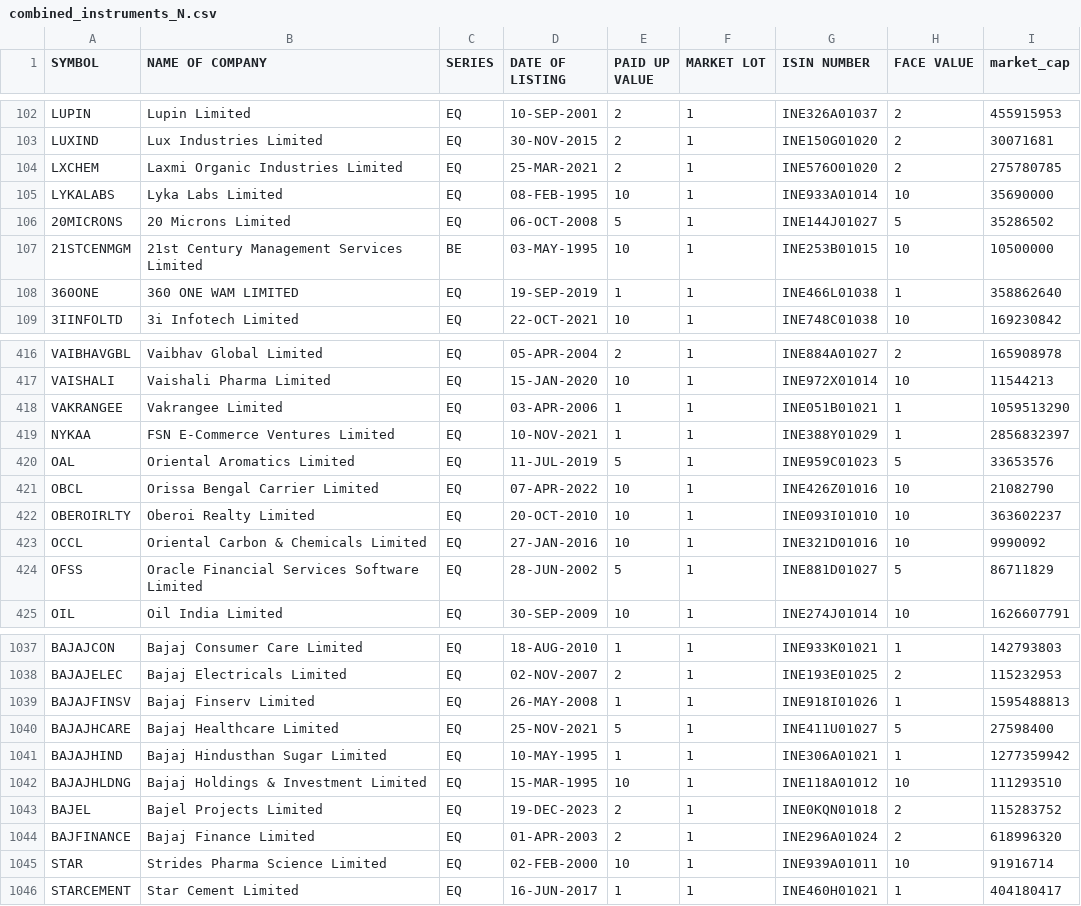
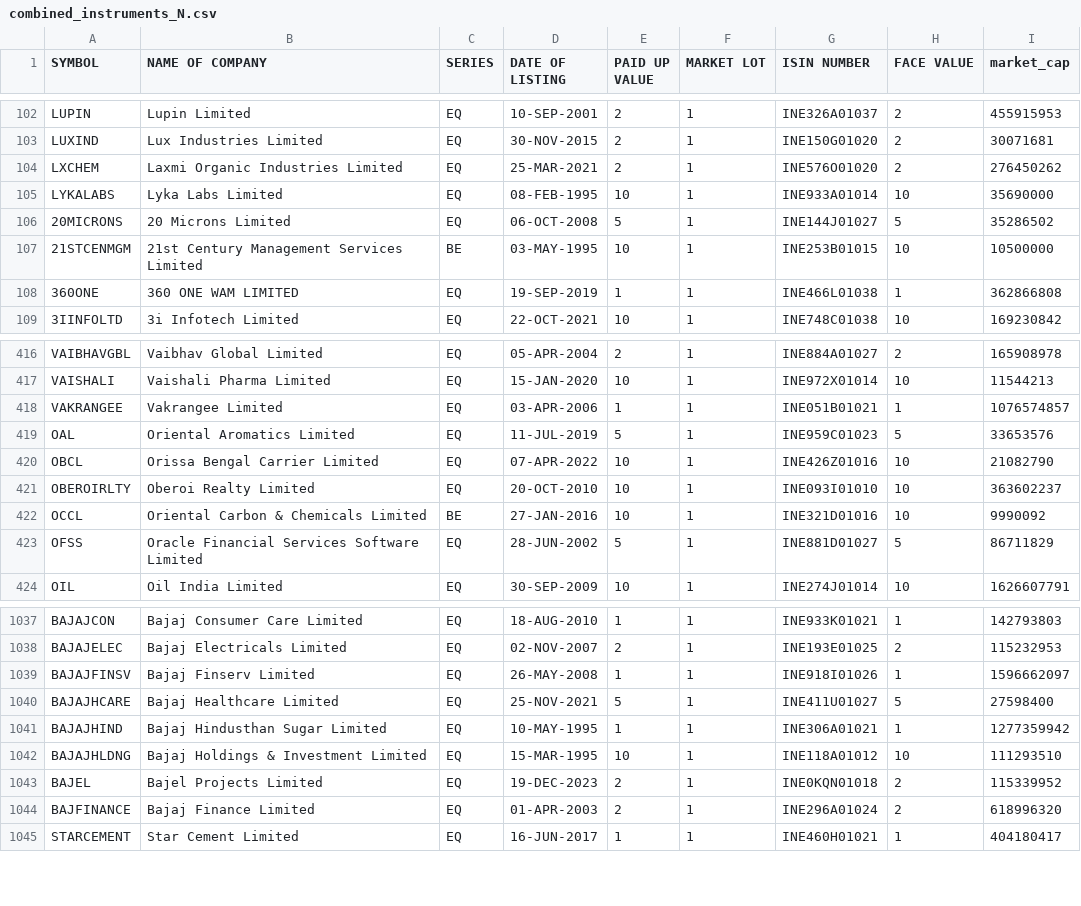
Before and after one commit to sggovtech/githubactions2, a CSV file: combined_instruments_N.csv, drawn as a sheet; only a part is shown, gaps mark what is left out; the diff covers the shown part only.

```diff
--- a/combined_instruments_N.csv
+++ b/combined_instruments_N.csv
@@ -103,3 +103,3 @@ LUPIN,Lupin Limited,EQ,10-SEP-2001,2,1,INE326A01037,2,455915953
 LUXIND,Lux Industries Limited,EQ,30-NOV-2015,2,1,INE150G01020,2,30071681
-LXCHEM,Laxmi Organic Industries Limited,EQ,25-MAR-2021,2,1,INE576O01020,2,275780785
+LXCHEM,Laxmi Organic Industries Limited,EQ,25-MAR-2021,2,1,INE576O01020,2,276450262
 LYKALABS,Lyka Labs Limited,EQ,08-FEB-1995,10,1,INE933A01014,10,35690000
@@ -107,3 +107,3 @@ LYKALABS,Lyka Labs Limited,EQ,08-FEB-1995,10,1,INE933A01014,10,35690000
 21STCENMGM,21st Century Management Services Limited,BE,03-MAY-1995,10,1,INE253B01015,10,10500000
-360ONE,360 ONE WAM LIMITED,EQ,19-SEP-2019,1,1,INE466L01038,1,358862640
+360ONE,360 ONE WAM LIMITED,EQ,19-SEP-2019,1,1,INE466L01038,1,362866808
 3IINFOLTD,3i Infotech Limited,EQ,22-OCT-2021,10,1,INE748C01038,10,169230842
@@ -417,4 +417,3 @@ VAIBHAVGBL,Vaibhav Global Limited,EQ,05-APR-2004,2,1,INE884A01027,2,165908978
 VAISHALI,Vaishali Pharma Limited,EQ,15-JAN-2020,10,1,INE972X01014,10,11544213
-VAKRANGEE,Vakrangee Limited,EQ,03-APR-2006,1,1,INE051B01021,1,1059513290
-NYKAA,FSN E-Commerce Ventures Limited,EQ,10-NOV-2021,1,1,INE388Y01029,1,2856832397
+VAKRANGEE,Vakrangee Limited,EQ,03-APR-2006,1,1,INE051B01021,1,1076574857
 OAL,Oriental Aromatics Limited,EQ,11-JUL-2019,5,1,INE959C01023,5,33653576
@@ -422,3 +421,3 @@ OBCL,Orissa Bengal Carrier Limited,EQ,07-APR-2022,10,1,INE426Z01016,10,21082790
 OBEROIRLTY,Oberoi Realty Limited,EQ,20-OCT-2010,10,1,INE093I01010,10,363602237
-OCCL,Oriental Carbon & Chemicals Limited,EQ,27-JAN-2016,10,1,INE321D01016,10,9990092
+OCCL,Oriental Carbon & Chemicals Limited,BE,27-JAN-2016,10,1,INE321D01016,10,9990092
 OFSS,Oracle Financial Services Software Limited,EQ,28-JUN-2002,5,1,INE881D01027,5,86711829
@@ -1038,3 +1038,3 @@ BAJAJCON,Bajaj Consumer Care Limited,EQ,18-AUG-2010,1,1,INE933K01021,1,142793803
 BAJAJELEC,Bajaj Electricals Limited,EQ,02-NOV-2007,2,1,INE193E01025,2,115232953
-BAJAJFINSV,Bajaj Finserv Limited,EQ,26-MAY-2008,1,1,INE918I01026,1,1595488813
+BAJAJFINSV,Bajaj Finserv Limited,EQ,26-MAY-2008,1,1,INE918I01026,1,1596662097
 BAJAJHCARE,Bajaj Healthcare Limited,EQ,25-NOV-2021,5,1,INE411U01027,5,27598400
@@ -1042,5 +1042,4 @@ BAJAJHIND,Bajaj Hindusthan Sugar Limited,EQ,10-MAY-1995,1,1,INE306A01021,1,12773
 BAJAJHLDNG,Bajaj Holdings & Investment Limited,EQ,15-MAR-1995,10,1,INE118A01012,10,111293510
-BAJEL,Bajel Projects Limited,EQ,19-DEC-2023,2,1,INE0KQN01018,2,115283752
+BAJEL,Bajel Projects Limited,EQ,19-DEC-2023,2,1,INE0KQN01018,2,115339952
 BAJFINANCE,Bajaj Finance Limited,EQ,01-APR-2003,2,1,INE296A01024,2,618996320
-STAR,Strides Pharma Science Limited,EQ,02-FEB-2000,10,1,INE939A01011,10,91916714
 STARCEMENT,Star Cement Limited,EQ,16-JUN-2017,1,1,INE460H01021,1,404180417
```
Also changed, not shown: 1 added row, 1 removed row, 3 moved rows and 44 edited cells elsewhere in this file.
